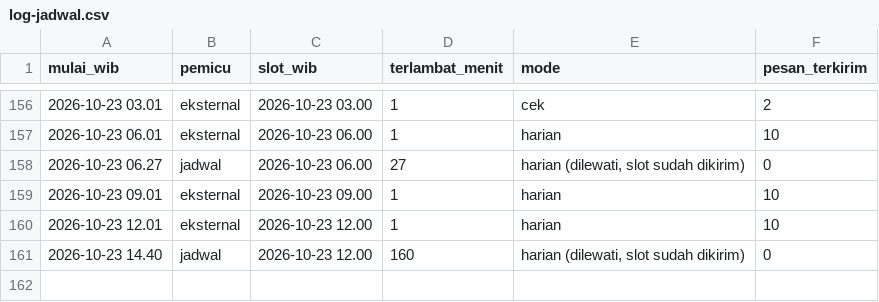
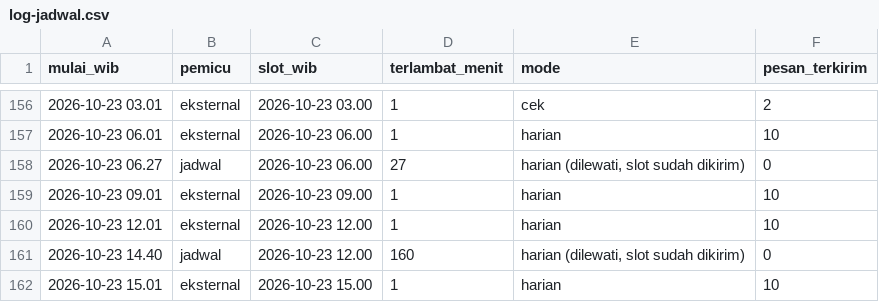
Before and after one commit to alihabiebie/JagaUdaraBot, a CSV file: jaga-udara-bot/state/log-jadwal.csv, drawn as a sheet; only a part is shown, gaps mark what is left out.

```diff
--- a/jaga-udara-bot/state/log-jadwal.csv
+++ b/jaga-udara-bot/state/log-jadwal.csv
@@ -161 +161,2 @@ mulai_wib,pemicu,slot_wib,terlambat_menit,mode,pesan_terkirim
 2026-10-23 14.40,jadwal,2026-10-23 12.00,160,"harian (dilewati, slot sudah dikirim)",0
+2026-10-23 15.01,eksternal,2026-10-23 15.00,1,harian,10
```
Also changed, not shown: 16 other files.
